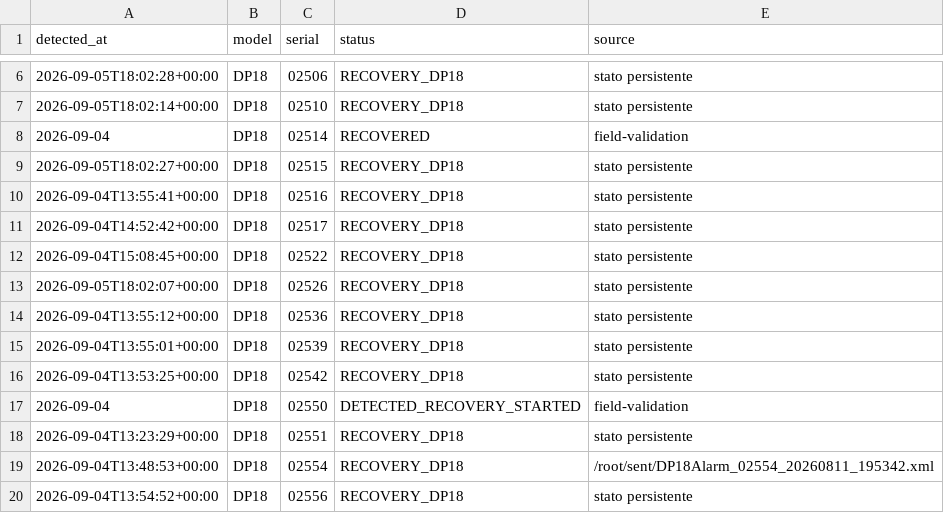
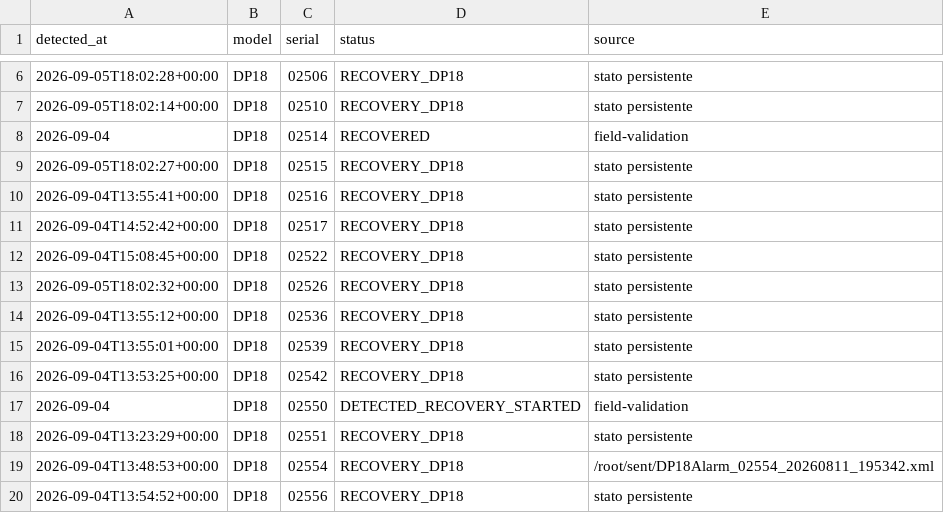
Before and after one commit to MicrohardAssistenza/dp18-recovery, a TSV file: registry/machines.tsv, drawn as a sheet; only a part is shown, gaps mark what is left out.

Commit message:
Registry DP18-02526 RECOVERY_DP18

```diff
--- a/registry/machines.tsv
+++ b/registry/machines.tsv
@@ -12,3 +12,3 @@ detected_at	model	serial	status	source
 2026-09-04T15:08:45+00:00	DP18	02522	RECOVERY_DP18	stato persistente
-2026-09-05T18:02:07+00:00	DP18	02526	RECOVERY_DP18	stato persistente
+2026-09-05T18:02:32+00:00	DP18	02526	RECOVERY_DP18	stato persistente
 2026-09-04T13:55:12+00:00	DP18	02536	RECOVERY_DP18	stato persistente
```
